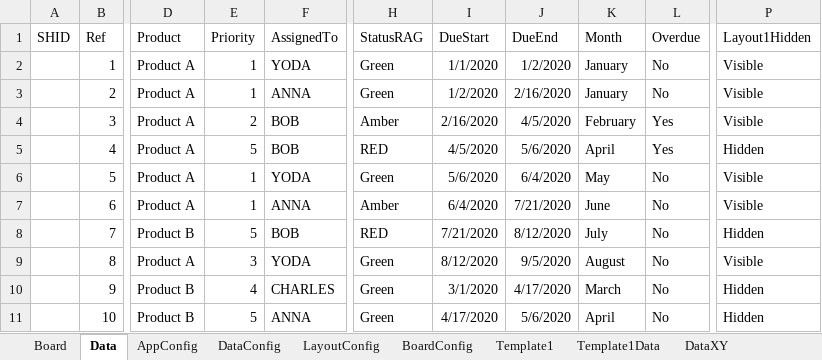
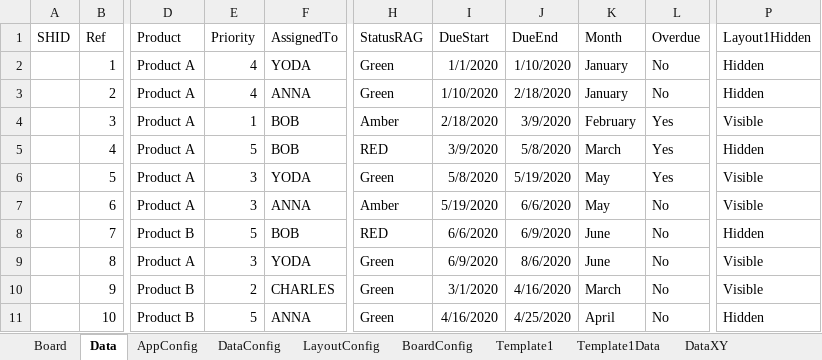
Before and after one commit to jceresearch/stixls, an Excel workbook: stixlsLight/stixlsLight.xlsm, sheet Data, drawn as a sheet; only a part is shown, gaps mark what is left out; values as stored, in another font and other column widths than the file's, no borders; the diff covers the shown part only; the diff names each change by its address in the sheet, - before the commit and + after, or states it on an @@ line.

Commit message:
Update stixlsLight.xlsm
did a regregression test pass and fixed a few bugs in the manual processes (From the pull down). More robust now

```diff
--- a/stixlsLight/stixlsLight.xlsm (sheet Data)
+++ b/stixlsLight/stixlsLight.xlsm (sheet Data)
-E2:E3 (Priority): 1
+E2:E3 (Priority): 4
-J2 (DueEnd): 1/2/2020
+J2 (DueEnd): 1/10/2020
-P2:P3 (Layout1Hidden): Visible
+P2:P3 (Layout1Hidden): Hidden
-I3 (DueStart): 1/2/2020
+I3 (DueStart): 1/10/2020
-J3 (DueEnd): 2/16/2020
+J3 (DueEnd): 2/18/2020
-E4 (Priority): 2
+E4 (Priority): 1
-I4 (DueStart): 2/16/2020
+I4 (DueStart): 2/18/2020
-J4 (DueEnd): 4/5/2020
+J4 (DueEnd): 3/9/2020
-I5 (DueStart): 4/5/2020
+I5 (DueStart): 3/9/2020
-J5 (DueEnd): 5/6/2020
+J5 (DueEnd): 5/8/2020
-K5 (Month): April
+K5 (Month): March
-E6:E7 (Priority): 1
+E6:E7 (Priority): 3
-I6 (DueStart): 5/6/2020
+I6 (DueStart): 5/8/2020
-J6 (DueEnd): 6/4/2020
+J6 (DueEnd): 5/19/2020
-L6 (Overdue): No
+L6 (Overdue): Yes
-I7 (DueStart): 6/4/2020
+I7 (DueStart): 5/19/2020
-J7 (DueEnd): 7/21/2020
+J7 (DueEnd): 6/6/2020
-K7 (Month): June
+K7 (Month): May
-I8 (DueStart): 7/21/2020
+I8 (DueStart): 6/6/2020
-J8 (DueEnd): 8/12/2020
+J8 (DueEnd): 6/9/2020
-K8 (Month): July
+K8 (Month): June
-I9 (DueStart): 8/12/2020
+I9 (DueStart): 6/9/2020
-J9 (DueEnd): 9/5/2020
+J9 (DueEnd): 8/6/2020
-K9 (Month): August
+K9 (Month): June
-E10 (Priority): 4
+E10 (Priority): 2
-J10 (DueEnd): 4/17/2020
+J10 (DueEnd): 4/16/2020
-P10 (Layout1Hidden): Hidden
+P10 (Layout1Hidden): Visible
-I11 (DueStart): 4/17/2020
+I11 (DueStart): 4/16/2020
-J11 (DueEnd): 5/6/2020
+J11 (DueEnd): 4/25/2020
```
Also changed, not shown: 29 edited cells elsewhere in this sheet.
